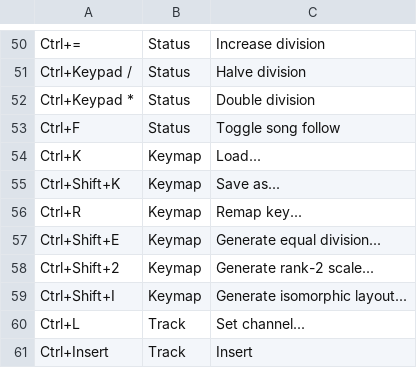
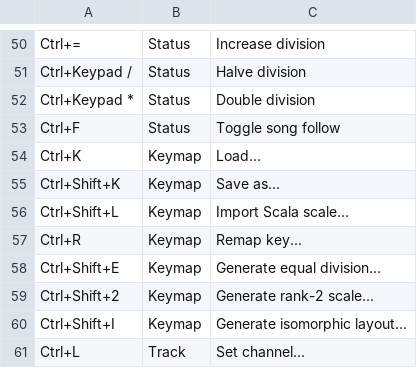
Before and after one commit to jangler/faunatone, a CSV file: config/shortcuts.csv, drawn as a sheet; only a part is shown, gaps mark what is left out; the shorter side is filled out with more unchanged rows.

Commit message:
Implement .scl import; update notation when remapping keys

```diff
--- a/config/shortcuts.csv
+++ b/config/shortcuts.csv
@@ -55,2 +55,3 @@ Ctrl+K, Keymap, Load...
 Ctrl+Shift+K, Keymap, Save as...
+Ctrl+Shift+L, Keymap, Import Scala scale...
 Ctrl+R, Keymap, Remap key...
```
Also changed, not shown: 2 other files.
